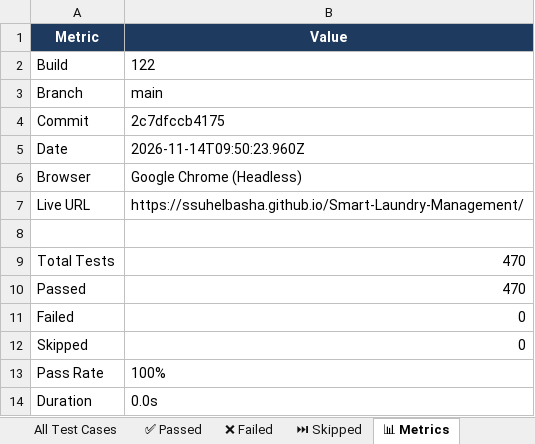
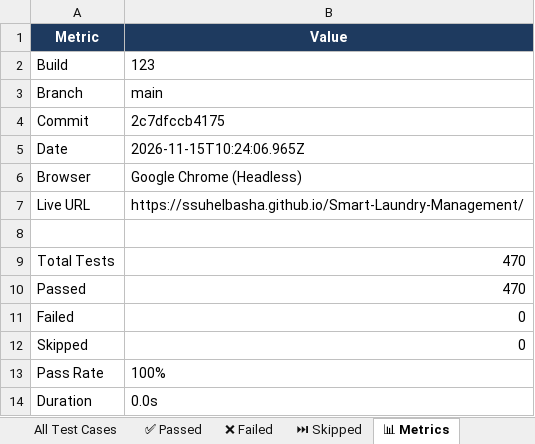
Before and after one commit to ssuhelbasha/Smart-Laundry-Management, an Excel workbook: reports/selenium/latest/excel/Automation_Test_Report.xlsx, sheet 📊 Metrics, drawn as a sheet; values as stored, in another font and other column widths than the file's, no borders; the diff names each change by its address in the sheet, - before the commit and + after, or states it on an @@ line.

```diff
--- a/reports/selenium/latest/excel/Automation_Test_Report.xlsx (sheet 📊 Metrics)
+++ b/reports/selenium/latest/excel/Automation_Test_Report.xlsx (sheet 📊 Metrics)
-B2 (Value): 122
+B2 (Value): 123
-B5 (Value): 2026-11-14T09:50:23.960Z
+B5 (Value): 2026-11-15T10:24:06.965Z
```
Also changed, not shown: sheet ✅ Passed, sheet All Test Cases, 3 other files.
